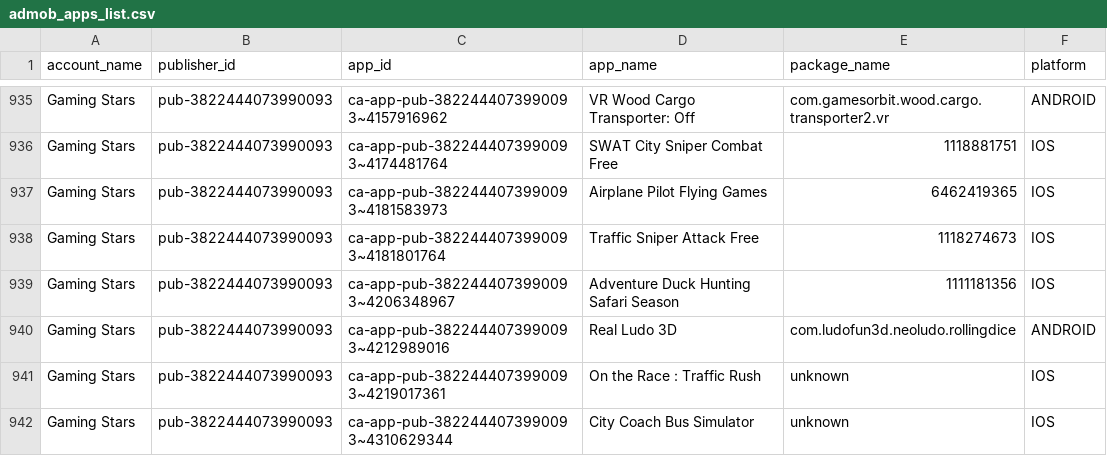
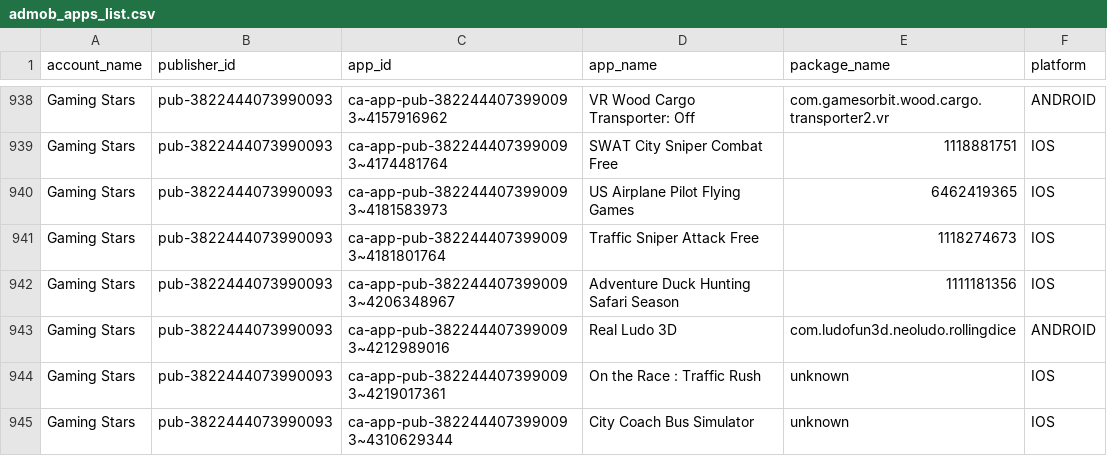
Before and after one commit to Automation2-admob/fcast-ad-engine, a CSV file: admob_apps_list.csv, drawn as a sheet; only a part is shown, gaps mark what is left out; the diff covers the shown part only.

```diff
--- a/admob_apps_list.csv
+++ b/admob_apps_list.csv
@@ -936,3 +939,3 @@ Gaming Stars,pub-3822444073990093,ca-app-pub-3822444073990093~4157916962,VR Wood
 Gaming Stars,pub-3822444073990093,ca-app-pub-3822444073990093~4174481764,SWAT City Sniper Combat Free,1118881751,IOS
-Gaming Stars,pub-3822444073990093,ca-app-pub-3822444073990093~4181583973,Airplane Pilot Flying Games,6462419365,IOS
+Gaming Stars,pub-3822444073990093,ca-app-pub-3822444073990093~4181583973,US Airplane Pilot Flying Games,6462419365,IOS
 Gaming Stars,pub-3822444073990093,ca-app-pub-3822444073990093~4181801764,Traffic Sniper Attack Free,1118274673,IOS
```
Also changed, not shown: 3 added rows and 4 edited cells elsewhere in this file.
